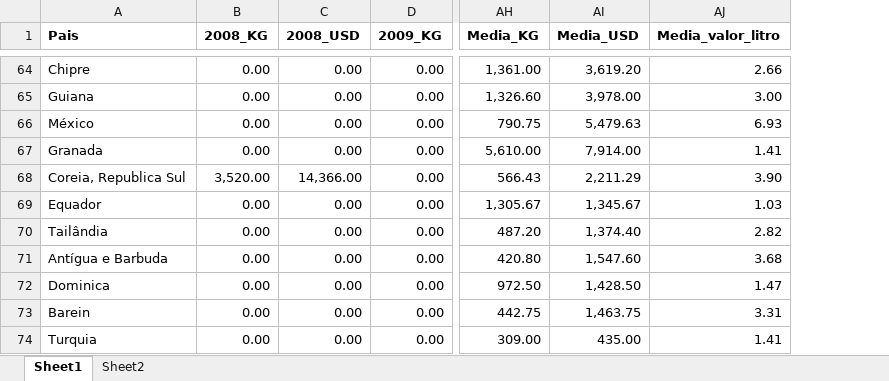
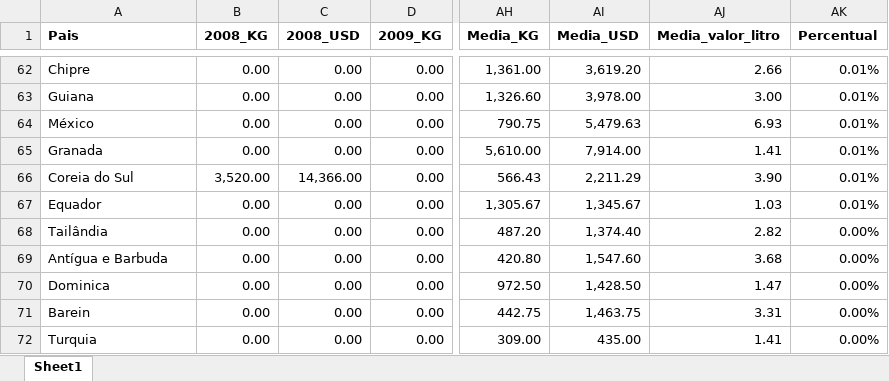
Before and after one commit to alexandre-guerra/Exportacao, an Excel workbook: ExportacaoVinhos.xlsx, sheet Sheet1, drawn as a sheet; only a part is shown, gaps mark what is left out; values as stored, in another font and other column widths than the file's, no borders; addresses are those after the commit; the diff covers the shown part only; the diff names each change by its address in the sheet, - before the commit and + after, or states it on an @@ line.

```diff
--- a/ExportacaoVinhos.xlsx (sheet Sheet1)
+++ b/ExportacaoVinhos.xlsx (sheet Sheet1)
-sheet tab: Sheet2
+column AK (Percentual), rows 62-72: 0.01% | 0.01% | 0.01% | 0.01% | 0.01% | 0.01% | 0.00% | 0.00% | 0.00% | 0.00% | 0.00%
-A66 (Pais): Coreia, Republica Sul
+A66 (Pais): Coreia do Sul
```
Also changed, not shown: 1 added row, 3 removed rows and 3 edited cells elsewhere in this sheet, ExportacaoVinhosTotais.xlsx, 10 other files.
